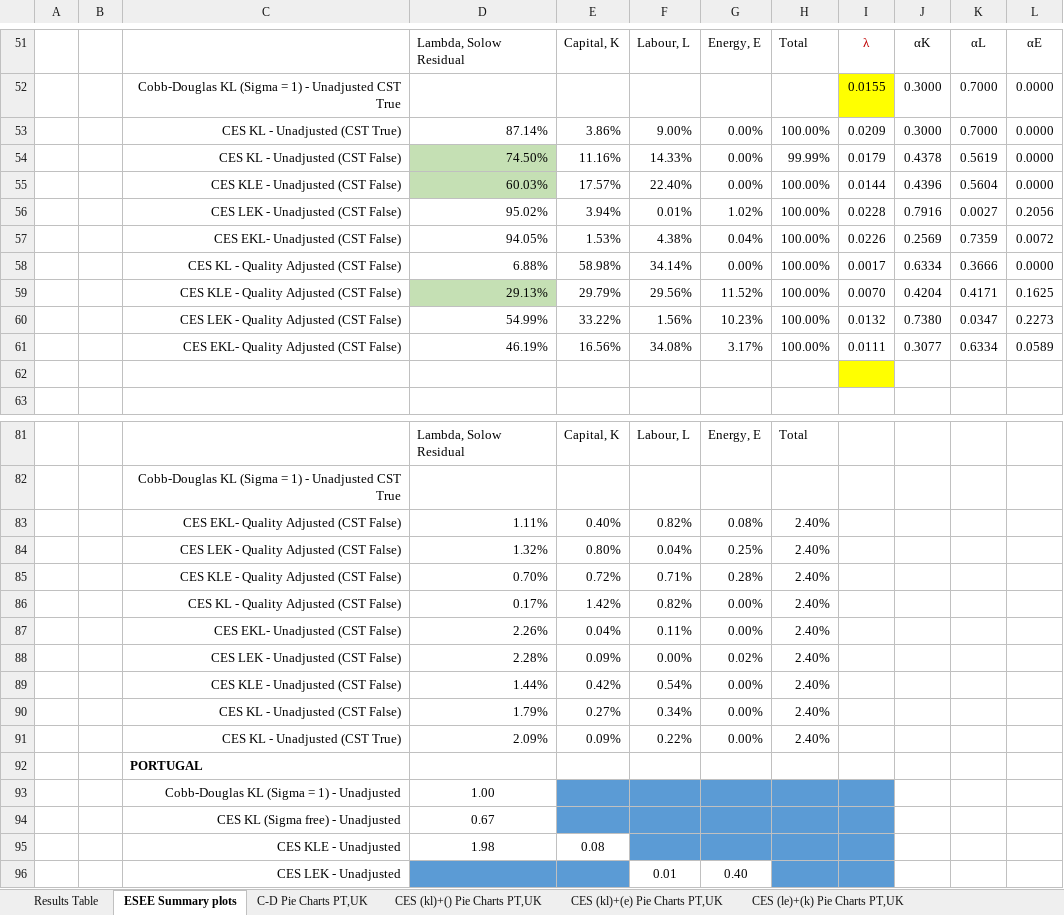
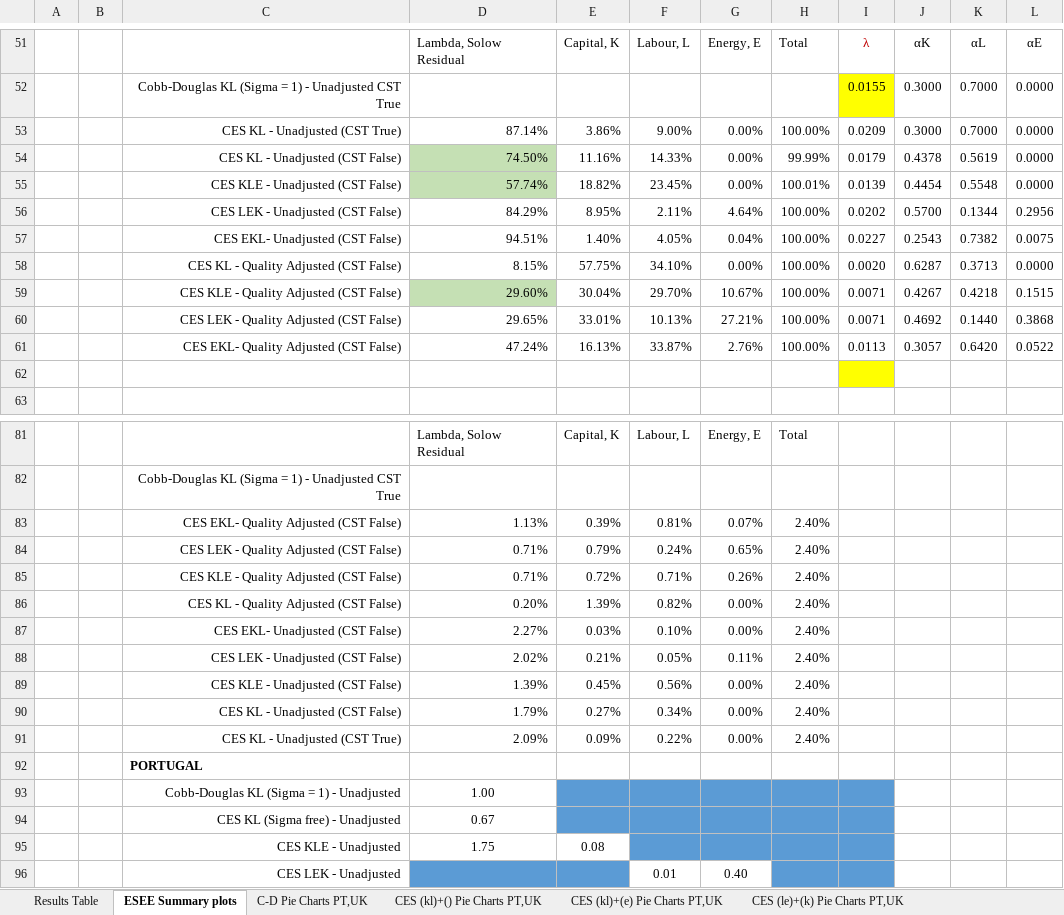
Before and after one commit to EconModels/MacroGrowth, an Excel workbook: Articles/Presentation_ESEE_2015/Other results/Paul and Joao summary/PB_JS_Summary_Results Graphs and Table_PB_25_06_15.xlsx, sheet ESEE Summary plots, drawn as a sheet; only a part is shown, gaps mark what is left out; values as stored, in another font and other column widths than the file's, no borders; charts and pictures not drawn; removed rows and columns are numbered as before the commit, all else as after; the diff covers the shown part only; the diff names each change by its address in the sheet, - before the commit and + after, or states it on an @@ line.

Commit message:
Fixed data after netsings changed.

```diff
--- a/Articles/Presentation_ESEE_2015/Other results/Paul and Joao summary/PB_JS_Summary_Results Graphs and Table_PB_25_06_15.xlsx (sheet ESEE Summary plots)
+++ b/Articles/Presentation_ESEE_2015/Other results/Paul and Joao summary/PB_JS_Summary_Results Graphs and Table_PB_25_06_15.xlsx (sheet ESEE Summary plots)
-row 55:  |  | CES KLE - Unadjusted (CST False) | 60.03% | 17.57% | 22.40% | 0.00% | 100.00% | 0.0144 | 0.4396 | 0.5604 | 0.0000
-row 56:  |  | CES LEK - Unadjusted (CST False) | 95.02% | 3.94% | 0.01% | 1.02% | 100.00% | 0.0228 | 0.7916 | 0.0027 | 0.2056
-row 57:  |  | CES EKL- Unadjusted (CST False) | 94.05% | 1.53% | 4.38% | 0.04% | 100.00% | 0.0226 | 0.2569 | 0.7359 | 0.0072
-row 58:  |  | CES KL - Quality Adjusted (CST False) | 6.88% | 58.98% | 34.14% | 0.00% | 100.00% | 0.0017 | 0.6334 | 0.3666 | 0.0000
-row 59:  |  | CES KLE - Quality Adjusted (CST False) | 29.13% | 29.79% | 29.56% | 11.52% | 100.00% | 0.0070 | 0.4204 | 0.4171 | 0.1625
-row 60:  |  | CES LEK - Quality Adjusted (CST False) | 54.99% | 33.22% | 1.56% | 10.23% | 100.00% | 0.0132 | 0.7380 | 0.0347 | 0.2273
-row 61:  |  | CES EKL- Quality Adjusted (CST False) | 46.19% | 16.56% | 34.08% | 3.17% | 100.00% | 0.0111 | 0.3077 | 0.6334 | 0.0589
+row 55:  |  | CES KLE - Unadjusted (CST False) | 57.74% | 18.82% | 23.45% | 0.00% | 100.01% | 0.0139 | 0.4454 | 0.5548 | 0.0000
+row 56:  |  | CES LEK - Unadjusted (CST False) | 84.29% | 8.95% | 2.11% | 4.64% | 100.00% | 0.0202 | 0.5700 | 0.1344 | 0.2956
+row 57:  |  | CES EKL- Unadjusted (CST False) | 94.51% | 1.40% | 4.05% | 0.04% | 100.00% | 0.0227 | 0.2543 | 0.7382 | 0.0075
+row 58:  |  | CES KL - Quality Adjusted (CST False) | 8.15% | 57.75% | 34.10% | 0.00% | 100.00% | 0.0020 | 0.6287 | 0.3713 | 0.0000
+row 59:  |  | CES KLE - Quality Adjusted (CST False) | 29.60% | 30.04% | 29.70% | 10.67% | 100.00% | 0.0071 | 0.4267 | 0.4218 | 0.1515
+row 60:  |  | CES LEK - Quality Adjusted (CST False) | 29.65% | 33.01% | 10.13% | 27.21% | 100.00% | 0.0071 | 0.4692 | 0.1440 | 0.3868
+row 61:  |  | CES EKL- Quality Adjusted (CST False) | 47.24% | 16.13% | 33.87% | 2.76% | 100.00% | 0.0113 | 0.3057 | 0.6420 | 0.0522
-row 83:  |  | CES EKL- Quality Adjusted (CST False) | 1.11% | 0.40% | 0.82% | 0.08% | 2.40%
-row 84:  |  | CES LEK - Quality Adjusted (CST False) | 1.32% | 0.80% | 0.04% | 0.25% | 2.40%
+row 83:  |  | CES EKL- Quality Adjusted (CST False) | 1.13% | 0.39% | 0.81% | 0.07% | 2.40%
+row 84:  |  | CES LEK - Quality Adjusted (CST False) | 0.71% | 0.79% | 0.24% | 0.65% | 2.40%
-D85: 0.70%
+D85: 0.71%
-G85: 0.28%
+G85: 0.26%
-D86: 0.17%
+D86: 0.20%
-E86: 1.42%
+E86: 1.39%
-D87: 2.26%
+D87: 2.27%
-E87: 0.04%
+E87: 0.03%
-F87: 0.11%
+F87: 0.10%
-row 88:  |  | CES LEK - Unadjusted (CST False) | 2.28% | 0.09% | 0.00% | 0.02% | 2.40%
-row 89:  |  | CES KLE - Unadjusted (CST False) | 1.44% | 0.42% | 0.54% | 0.00% | 2.40%
+row 88:  |  | CES LEK - Unadjusted (CST False) | 2.02% | 0.21% | 0.05% | 0.11% | 2.40%
+row 89:  |  | CES KLE - Unadjusted (CST False) | 1.39% | 0.45% | 0.56% | 0.00% | 2.40%
-D95: 1.98
+D95: 1.75
```
Also changed, not shown: 4 added rows, 4 removed rows and 18 edited cells elsewhere in this sheet, sheet Results Table, formulas that keep their value, charts or pictures.
